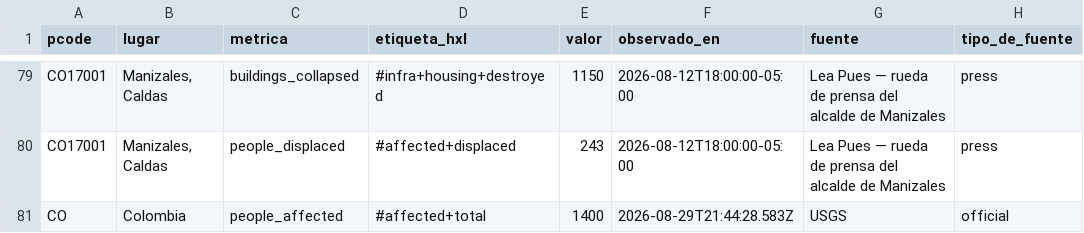
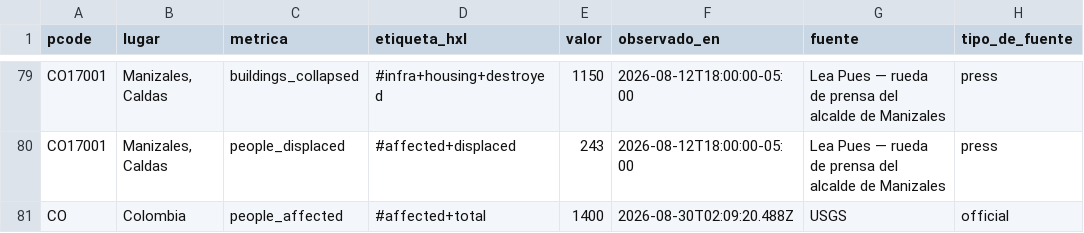
Before and after one commit to YesidAlmanzaGamba/report_cali, a CSV file: data/export/observaciones.csv, drawn as a sheet; only a part is shown, gaps mark what is left out; the diff names each change by its address in the sheet, - before the commit and + after, or states it on an @@ line.

```diff
--- a/data/export/observaciones.csv
+++ b/data/export/observaciones.csv
-F81 (observado_en): 2026-08-29T21:44:28.583Z
+F81 (observado_en): 2026-08-30T02:09:20.488Z
```
Also changed, not shown: data/export/cobertura-por-municipio.csv, 6 other files.
